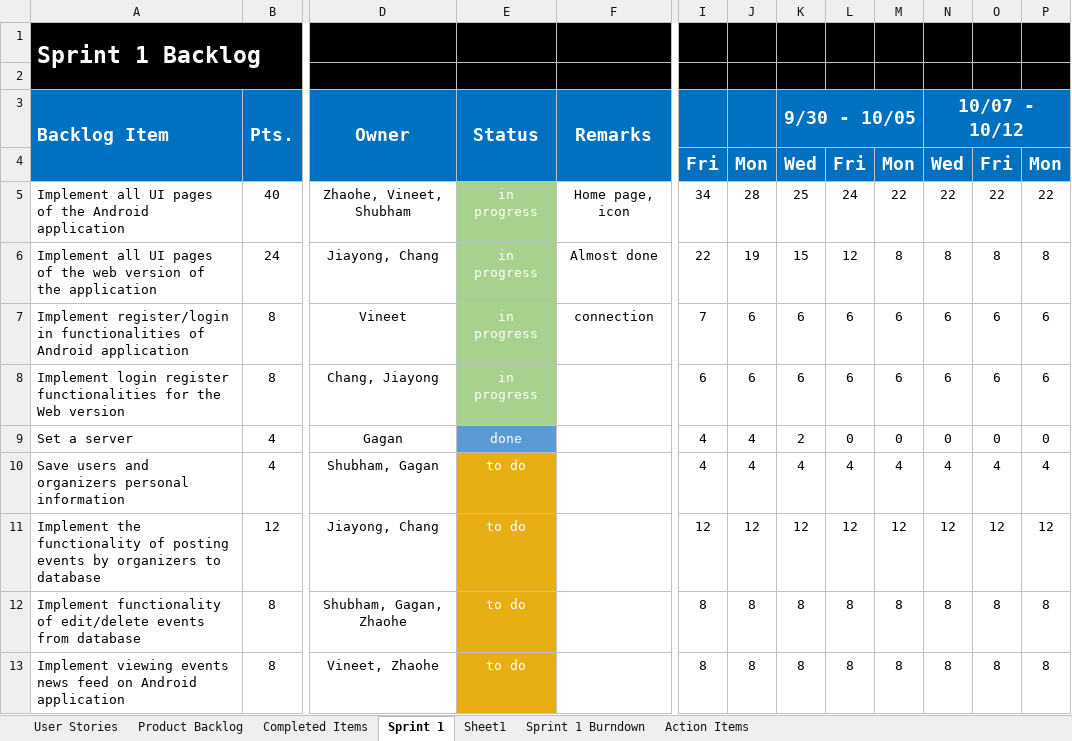
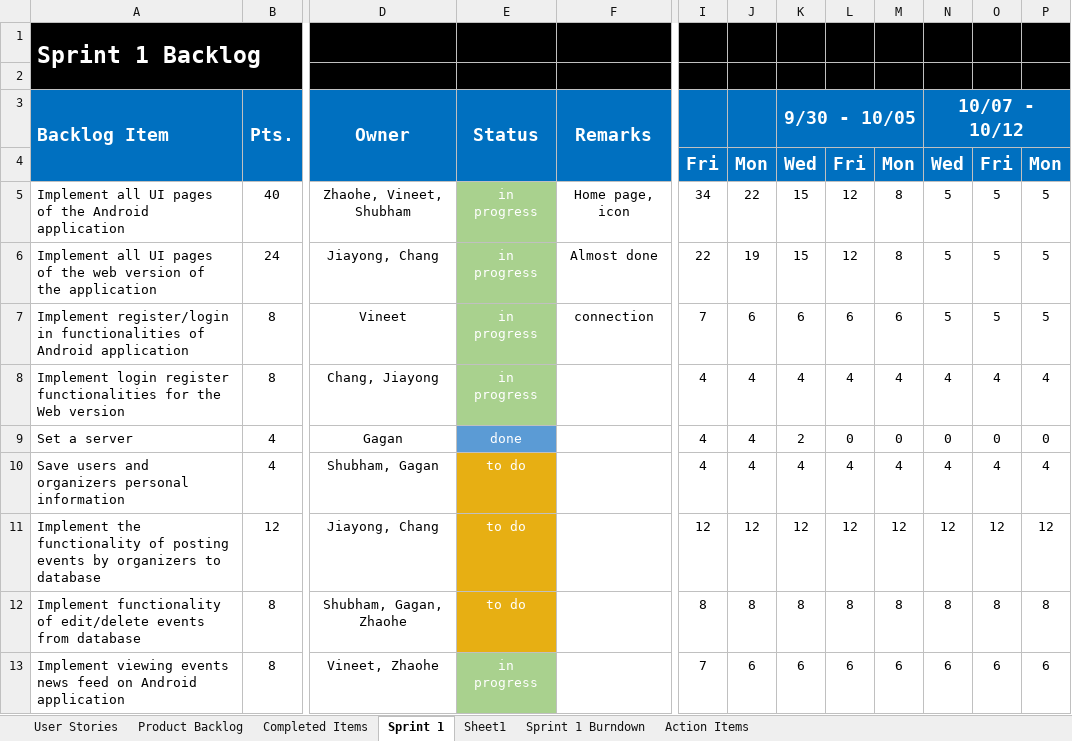
Before and after one commit to gaganthesky/IC3, an Excel workbook: Sprint_Docs/Sprint1/FinalSprint1Doc.xlsx, sheet Sprint 1, drawn as a sheet; only a part is shown, gaps mark what is left out; values as stored, in another font and other column widths than the file's, no borders; charts and pictures not drawn; the diff covers the shown part only; the diff names each change by its address in the sheet, - before the commit and + after, or states it on an @@ line.

```diff
--- a/Sprint_Docs/Sprint1/FinalSprint1Doc.xlsx (sheet Sprint 1)
+++ b/Sprint_Docs/Sprint1/FinalSprint1Doc.xlsx (sheet Sprint 1)
-J5: 28
+J5: 22
-K5 (9/30 - 10/05): 25
+K5 (9/30 - 10/05): 15
-L5: 24
+L5: 12
-M5: 22
+M5: 8
-N5 (10/07 - 10/12): 22
+N5 (10/07 - 10/12): 5
-O5: 22
+O5: 5
-P5: 22
+P5: 5
-N6 (10/07 - 10/12): 8
+N6 (10/07 - 10/12): 5
-O6: 8
+O6: 5
-P6: 8
+P6: 5
-N7 (10/07 - 10/12): 6
+N7 (10/07 - 10/12): 5
-O7: 6
+O7: 5
-P7: 6
+P7: 5
-I8: 6
+I8: 4
-J8: 6
+J8: 4
-K8 (9/30 - 10/05): 6
+K8 (9/30 - 10/05): 4
-L8: 6
+L8: 4
-M8: 6
+M8: 4
-N8 (10/07 - 10/12): 6
+N8 (10/07 - 10/12): 4
-O8: 6
+O8: 4
-P8: 6
+P8: 4
-E13 (Status): to do
+E13 (Status): in progress
-E13 fill: #E7AF13
+E13 fill: #A9D18E
-I13: 8
+I13: 7
-J13: 8
+J13: 6
-K13 (9/30 - 10/05): 8
+K13 (9/30 - 10/05): 6
-L13: 8
+L13: 6
-M13: 8
+M13: 6
-N13 (10/07 - 10/12): 8
+N13 (10/07 - 10/12): 6
-O13: 8
+O13: 6
-P13: 8
+P13: 6
```
Also changed, not shown: 23 edited cells and cell formats elsewhere in this sheet, sheet Sprint 1 Burndown, charts or pictures, 8 other files.
